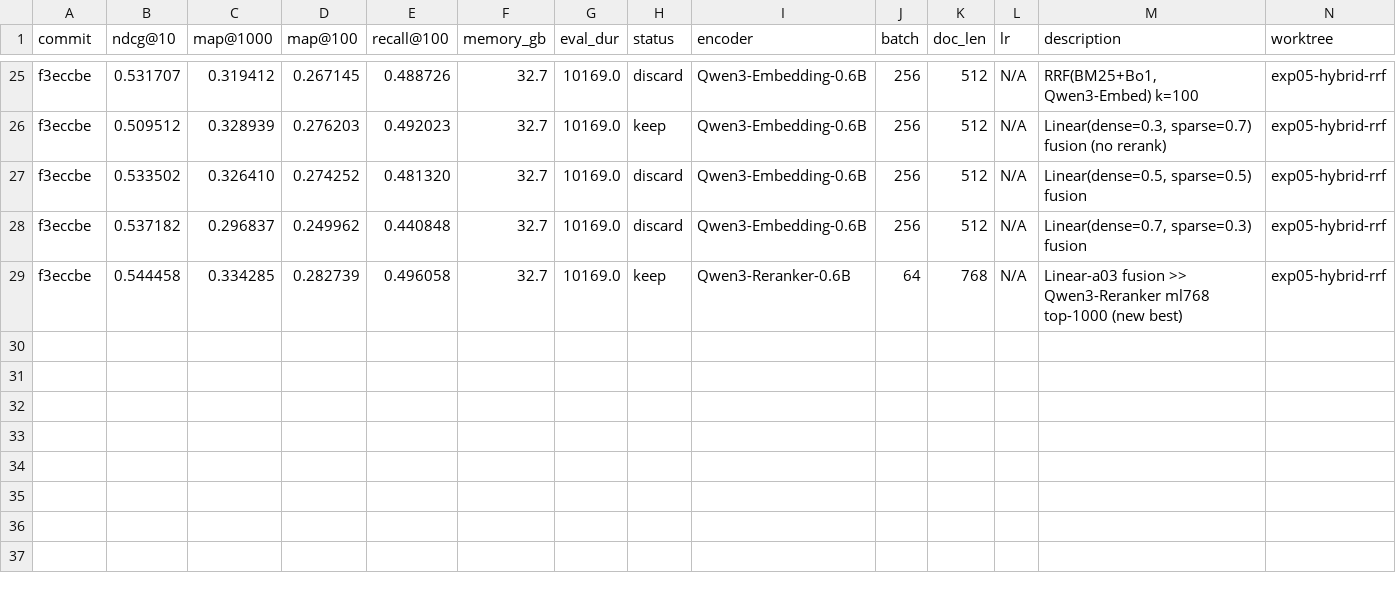
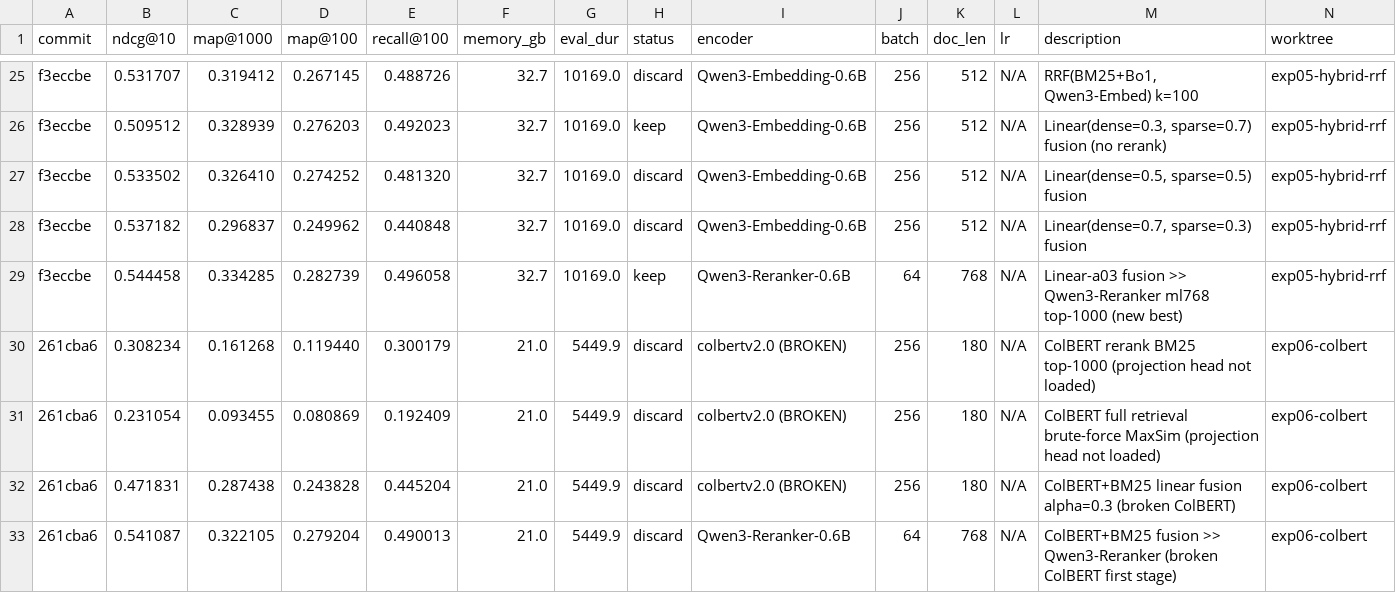
Before and after one commit to rankun203/retrieval-autoresearch, a TSV file: results.tsv, drawn as a sheet; only a part is shown, gaps mark what is left out; the diff names each change by its address in the sheet, - before the commit and + after, or states it on an @@ line.

```diff
--- a/results.tsv
+++ b/results.tsv
+row 30: 261cba6 | 0.308234 | 0.161268 | 0.119440 | 0.300179 | 21.0 | 5449.9 | discard | colbertv2.0 (BROKEN) | 256 | 180 | N/A | ColBERT rerank BM25 top-1000 (projection head not loaded) | exp06-colbert
+row 31: 261cba6 | 0.231054 | 0.093455 | 0.080869 | 0.192409 | 21.0 | 5449.9 | discard | colbertv2.0 (BROKEN) | 256 | 180 | N/A | ColBERT full retrieval brute-force MaxSim (projection head not loaded) | exp06-colbert
+row 32: 261cba6 | 0.471831 | 0.287438 | 0.243828 | 0.445204 | 21.0 | 5449.9 | discard | colbertv2.0 (BROKEN) | 256 | 180 | N/A | ColBERT+BM25 linear fusion alpha=0.3 (broken ColBERT) | exp06-colbert
+row 33: 261cba6 | 0.541087 | 0.322105 | 0.279204 | 0.490013 | 21.0 | 5449.9 | discard | Qwen3-Reranker-0.6B | 64 | 768 | N/A | ColBERT+BM25 fusion >> Qwen3-Reranker (broken ColBERT first stage) | exp06-colbert
```
